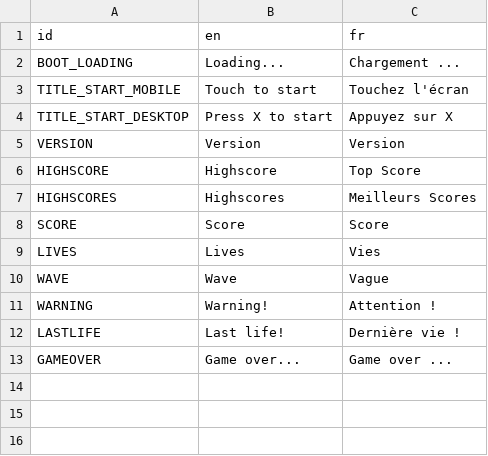
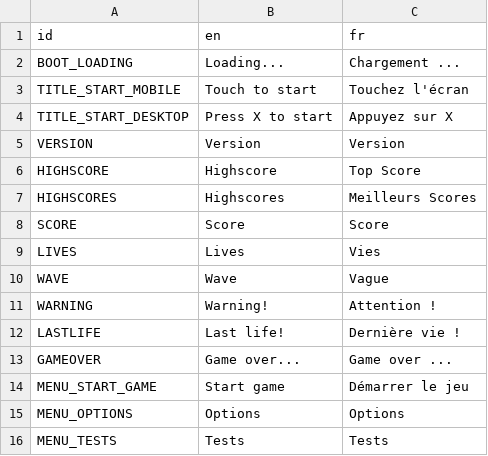
Before and after one commit to Srynetix/sc-space-shooter, a CSV file: locales/translations.csv, drawn as a sheet.

```diff
--- a/locales/translations.csv
+++ b/locales/translations.csv
@@ -13 +13,4 @@ LASTLIFE;Last life!;Dernière vie !
 GAMEOVER;Game over...;Game over ...
+MENU_START_GAME;Start game;Démarrer le jeu
+MENU_OPTIONS;Options;Options
+MENU_TESTS;Tests;Tests
```
Also changed, not shown: 44 other files.
